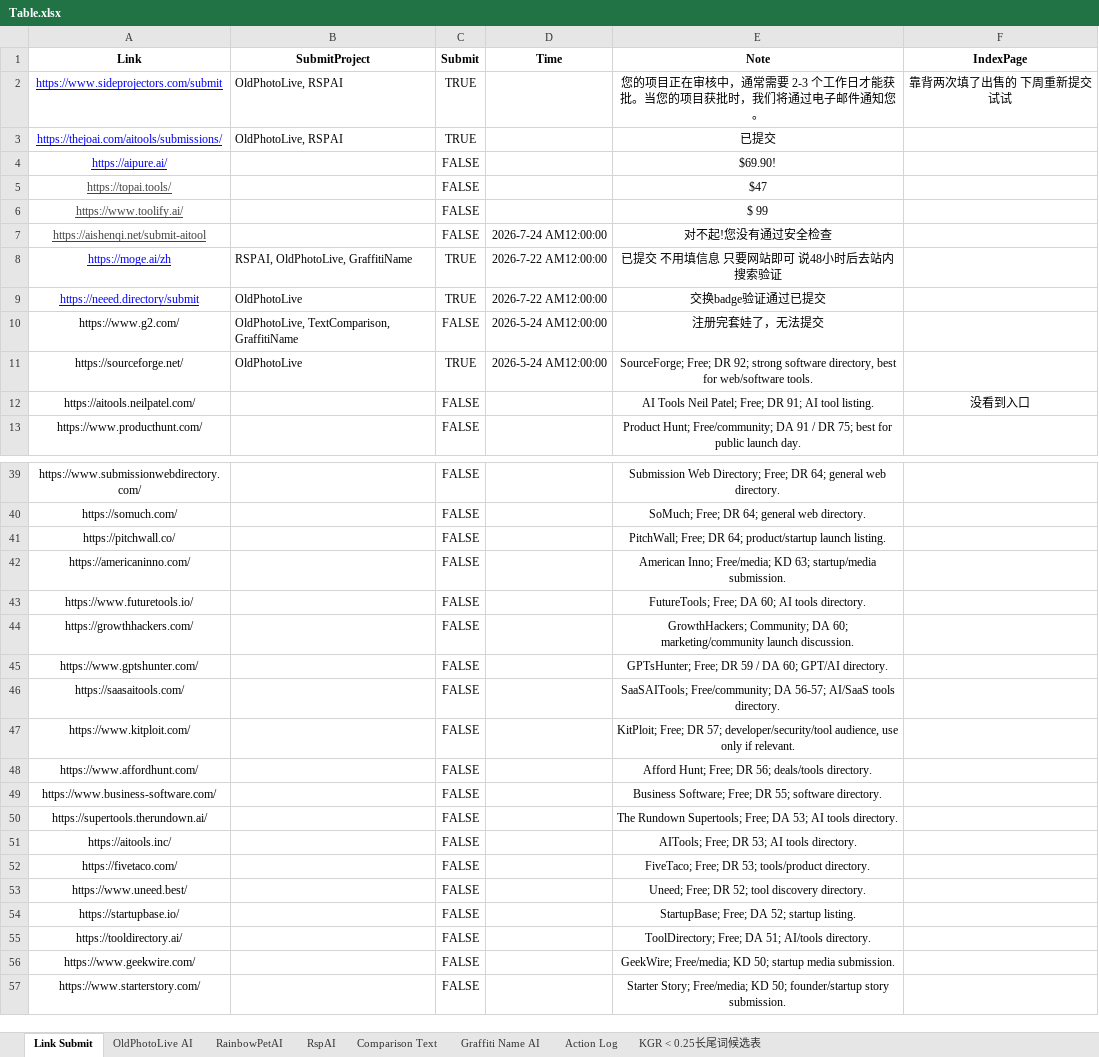
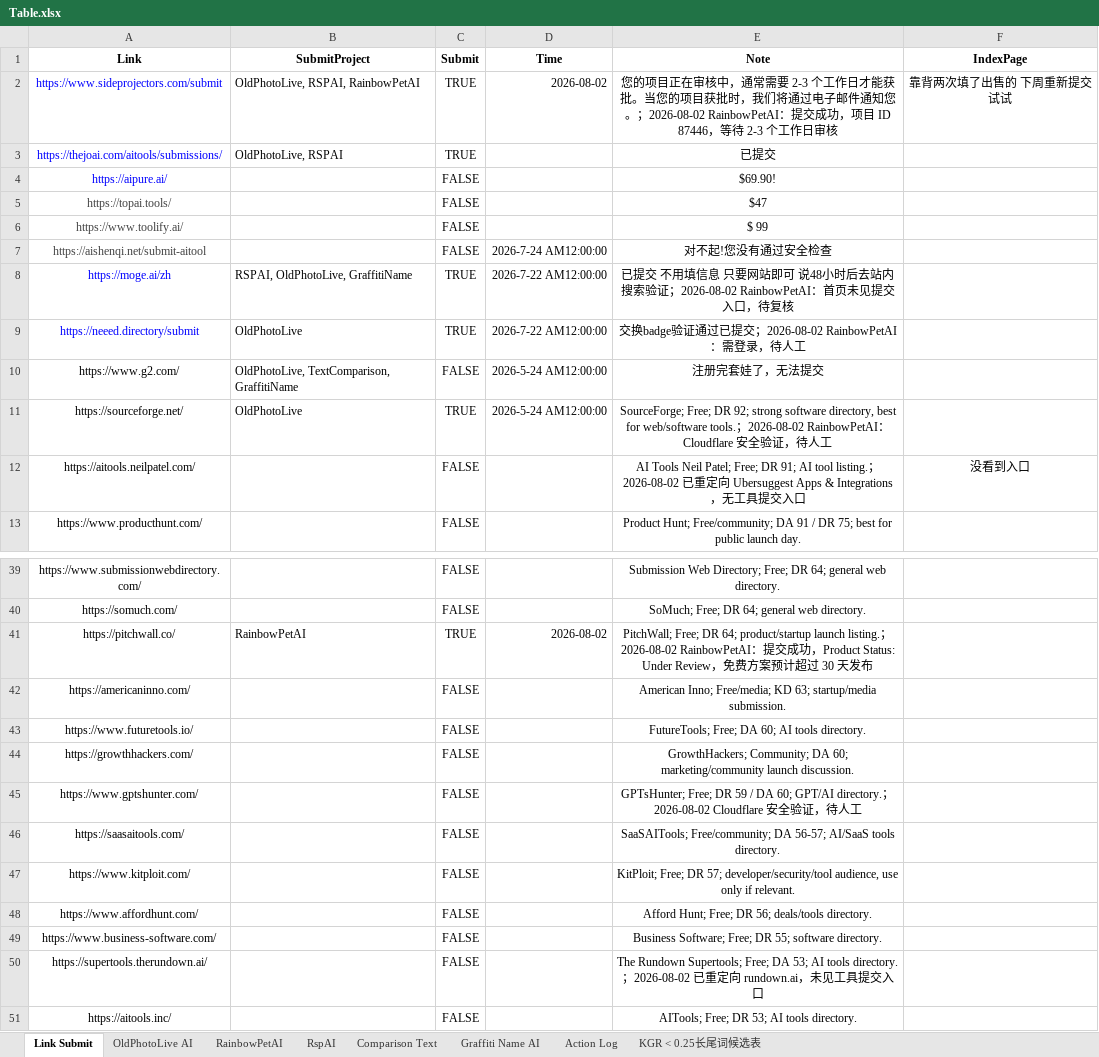
Before and after one commit to Syndred/ExternalLink, an Excel workbook: Table.xlsx, sheet Link Submit, drawn as a sheet; only a part is shown, gaps mark what is left out; the shorter side is filled out with more unchanged rows; values as stored, in another font and other column widths than the file's, no borders; charts and pictures and table styles not drawn; the diff covers the shown part only; the diff names each change by its address in the sheet, - before the commit and + after, or states it on an @@ line.

Commit message:
chore: reconcile external link handoff state

```diff
--- a/Table.xlsx (sheet Link Submit)
+++ b/Table.xlsx (sheet Link Submit)
-A2:A9 underline: on
+A2:A9 underline: off
-B2 (SubmitProject): OldPhotoLive, RSPAI
+B2 (SubmitProject): OldPhotoLive, RSPAI, RainbowPetAI
-D2 (Time): (empty)
+D2 (Time): 2026-08-02
-E2 (Note): …通知您。
+E2 (Note): …通知您。；2026-08-02 RainbowPetAI：提交成功，项目 ID 87446，等待 2-3 个工作日审核
-E8 (Note): …搜索验证
+E8 (Note): …搜索验证；2026-08-02 RainbowPetAI：首页未见提交入口，待复核
-E9 (Note): 交换badge验证通过已提交
+E9 (Note): 交换badge验证通过已提交；2026-08-02 RainbowPetAI：需登录，待人工
-E11 (Note): …web/software tools.
+E11 (Note): …web/software tools.；2026-08-02 RainbowPetAI：Cloudflare 安全验证，待人工
-E12 (Note): …tool listing.
+E12 (Note): …tool listing.；2026-08-02 已重定向 Ubersuggest Apps & Integrations，无工具提交入口
-B41 (SubmitProject): (empty)
+B41 (SubmitProject): RainbowPetAI
-C41 (Submit): FALSE
+C41 (Submit): TRUE
-D41 (Time): (empty)
+D41 (Time): 2026-08-02
-E41 (Note): …launch listing.
+E41 (Note): …launch listing.；2026-08-02 RainbowPetAI：提交成功，Product Status: Under Review，免费方案预计超过 30 天发布
-E45 (Note): …GPT/AI directory.
+E45 (Note): …GPT/AI directory.；2026-08-02 Cloudflare 安全验证，待人工
-E50 (Note): …tools directory.
+E50 (Note): …tools directory.；2026-08-02 已重定向 rundown.ai，未见工具提交入口
```
Also changed, not shown: 3 edited cells elsewhere in this sheet, sheet RainbowPetAI, sheet OldPhotoLive AI, sheet Graffiti Name AI, sheet Comparison Text, sheet RspAI, charts or pictures, outputs/external-link-handoff-2026-08-02/外链提交交接表.xlsx, 9 other files.
